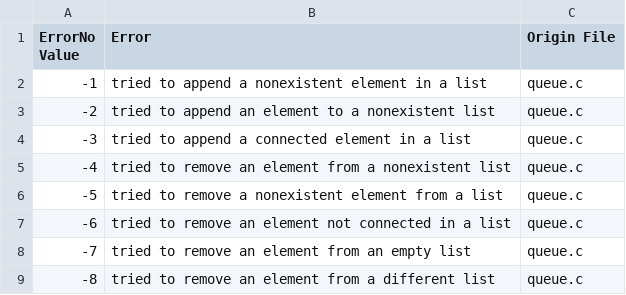
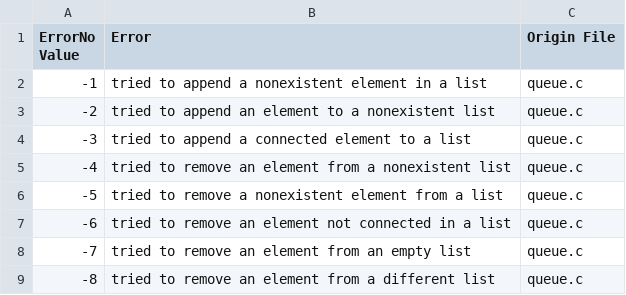
Before and after one commit to Gobbedu/PingPongOS, a CSV file: errorHandling.csv, drawn as a sheet.

Commit message:
change error message 2

```diff
--- a/errorHandling.csv
+++ b/errorHandling.csv
@@ -3,3 +3,3 @@
 -2, "tried to append an element to a nonexistent list",    "queue.c"
--3, "tried to append a connected element in a list",       "queue.c"
+-3, "tried to append a connected element to a list",       "queue.c"
 -4, "tried to remove an element from a nonexistent list",  "queue.c"
```
Also changed, not shown: 1 other file.
